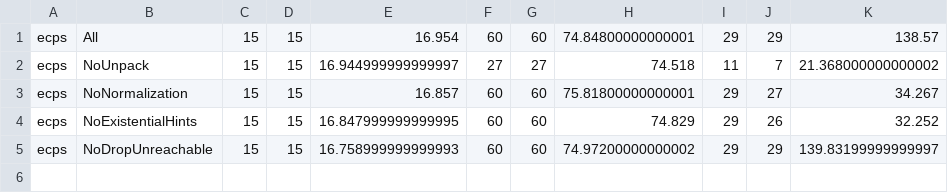
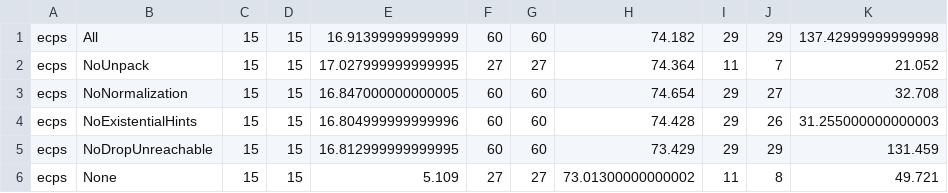
Before and after one commit to stg-tud/type-pragmatics, a CSV file: transform-typing/benchmark/cps.csv, drawn as a sheet.

```diff
--- a/transform-typing/benchmark/cps.csv
+++ b/transform-typing/benchmark/cps.csv
@@ -1,5 +1,6 @@
-"ecps"	"All"	"15"	"15"	"16.954"	"60"	"60"	"74.84800000000001"	"29"	"29"	"138.57"	
-"ecps"	"NoUnpack"	"15"	"15"	"16.944999999999997"	"27"	"27"	"74.518"	"11"	"7"	"21.368000000000002"	
-"ecps"	"NoNormalization"	"15"	"15"	"16.857"	"60"	"60"	"75.81800000000001"	"29"	"27"	"34.267"	
-"ecps"	"NoExistentialHints"	"15"	"15"	"16.847999999999995"	"60"	"60"	"74.829"	"29"	"26"	"32.252"	
-"ecps"	"NoDropUnreachable"	"15"	"15"	"16.758999999999993"	"60"	"60"	"74.97200000000002"	"29"	"29"	"139.83199999999997"	
+"ecps"	"All"	"15"	"15"	"16.91399999999999"	"60"	"60"	"74.182"	"29"	"29"	"137.42999999999998"	
+"ecps"	"NoUnpack"	"15"	"15"	"17.027999999999995"	"27"	"27"	"74.364"	"11"	"7"	"21.052"	
+"ecps"	"NoNormalization"	"15"	"15"	"16.847000000000005"	"60"	"60"	"74.654"	"29"	"27"	"32.708"	
+"ecps"	"NoExistentialHints"	"15"	"15"	"16.804999999999996"	"60"	"60"	"74.428"	"29"	"26"	"31.255000000000003"	
+"ecps"	"NoDropUnreachable"	"15"	"15"	"16.812999999999995"	"60"	"60"	"73.429"	"29"	"29"	"131.459"	
+"ecps"	"None"	"15"	"15"	"5.109"	"27"	"27"	"73.01300000000002"	"11"	"8"	"49.721"	
```
Also changed, not shown: transform-typing/benchmark/cps-details.csv, transform-typing/benchmark/delta-details.csv, 5 other files.
